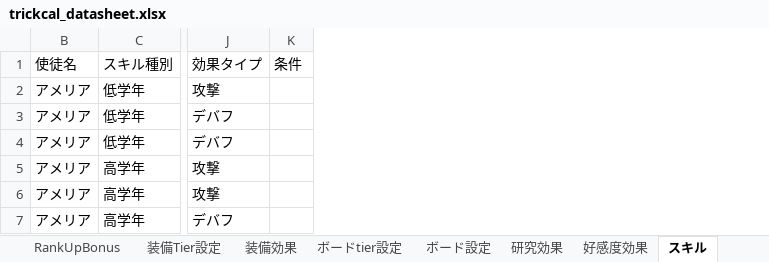
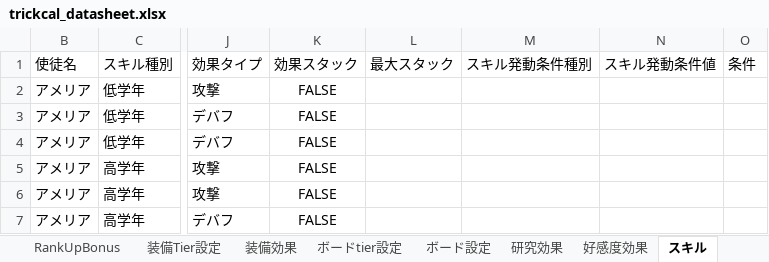
Before and after one commit to innocentroad/trickcal-manager, an Excel workbook: tools/trickcal_datasheet.xlsx, sheet スキル, drawn as a sheet; only a part is shown, gaps mark what is left out; values as stored, in another font and other column widths than the file's, no borders; charts and pictures and conditional formats not drawn; the diff covers the shown part only; the diff names each change by its address in the sheet, - before the commit and + after, or states it on an @@ line.

```diff
--- a/tools/trickcal_datasheet.xlsx (sheet スキル)
+++ b/tools/trickcal_datasheet.xlsx (sheet スキル)
+column K (効果スタック), rows 2-7: all FALSE
+column L (最大スタック), empty
+column M (スキル発動条件種別), empty
+column N (スキル発動条件値), empty
```
Also changed, not shown: 12 added rows, 10 removed rows and 16 edited cells elsewhere in this sheet, sheet 愛用カード, sheet アサイド 特殊効果, sheet 使徒基礎設定, sheet カード特殊効果, formulas that keep their value, hidden cells, 15 other files.
